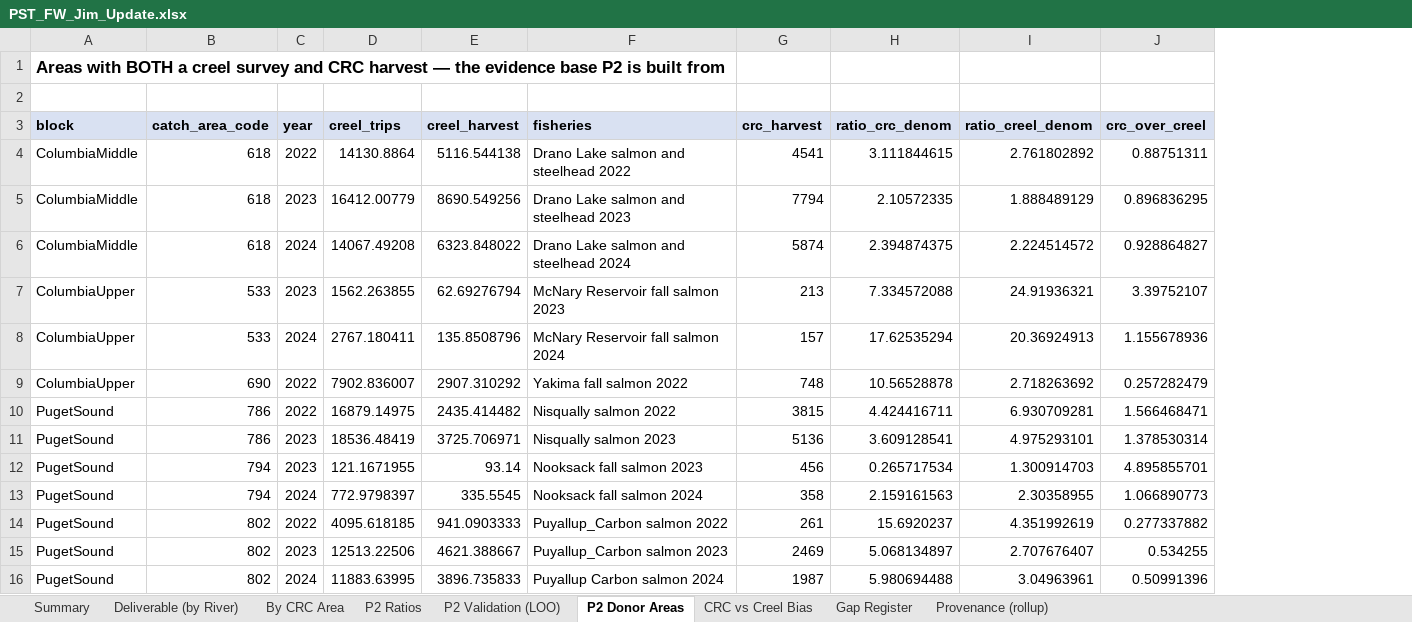
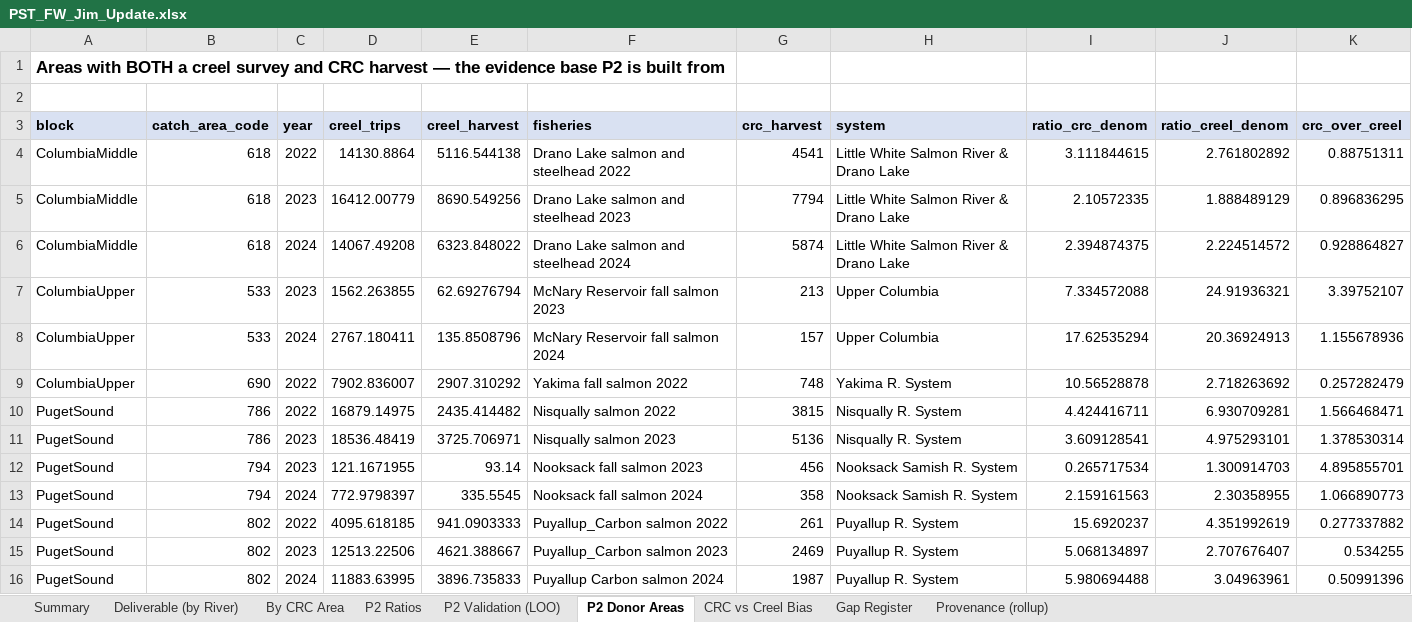
Before and after one commit to dfw-wa/CreelEstimates, an Excel workbook: analysis/pst/outputs/PST_FW_Jim_Update.xlsx, sheet P2 Donor Areas, drawn as a sheet; only a part is shown; values as stored, in another font and other column widths than the file's, no borders; the diff names each change by its address in the sheet, - before the commit and + after, or states it on an @@ line.

```diff
--- a/analysis/pst/outputs/PST_FW_Jim_Update.xlsx (sheet P2 Donor Areas)
+++ b/analysis/pst/outputs/PST_FW_Jim_Update.xlsx (sheet P2 Donor Areas)
+column H (system), rows 4-16: Little White Salmon River & Drano Lake | Little White Salmon River & Drano Lake | Little White Salmon River & Drano Lake | Upper Columbia | Upper Columbia | Yakima R. System | Nisqually R. System | Nisqually R. System | Nooksack Samish R. System | Nooksack Samish R. System | Puyallup R. System | Puyallup R. System | Puyallup R. System
```
Also changed, not shown: sheet By CRC Area, sheet Deliverable (by River), sheet P2 Ratios, sheet Gap Register, sheet Provenance (rollup), sheet Summary, 12 other files.
